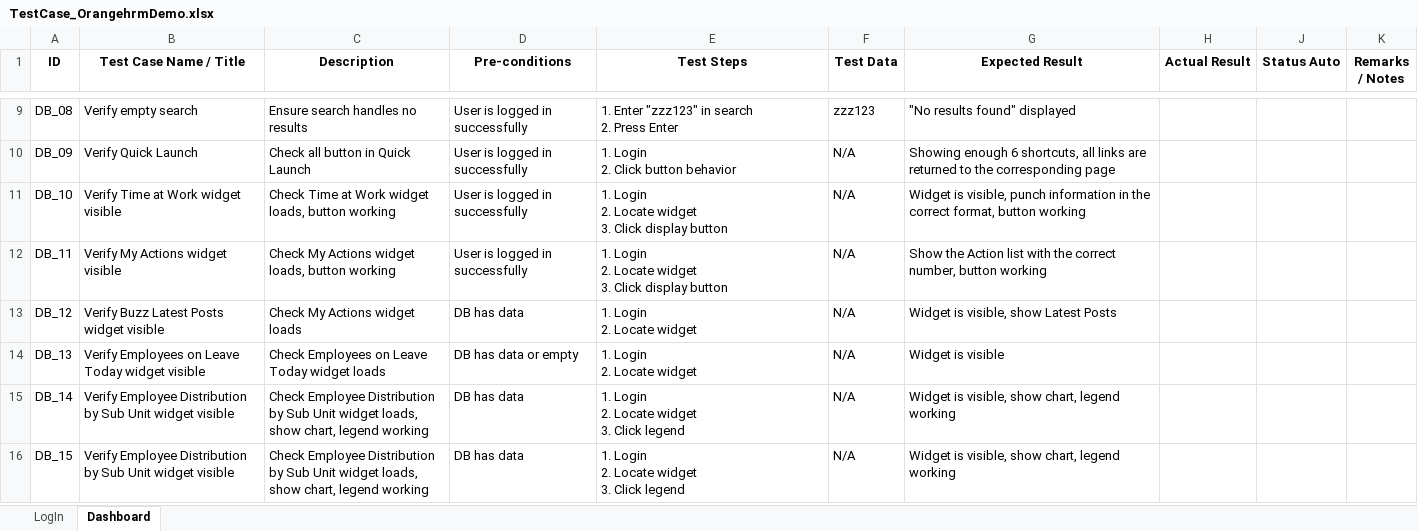
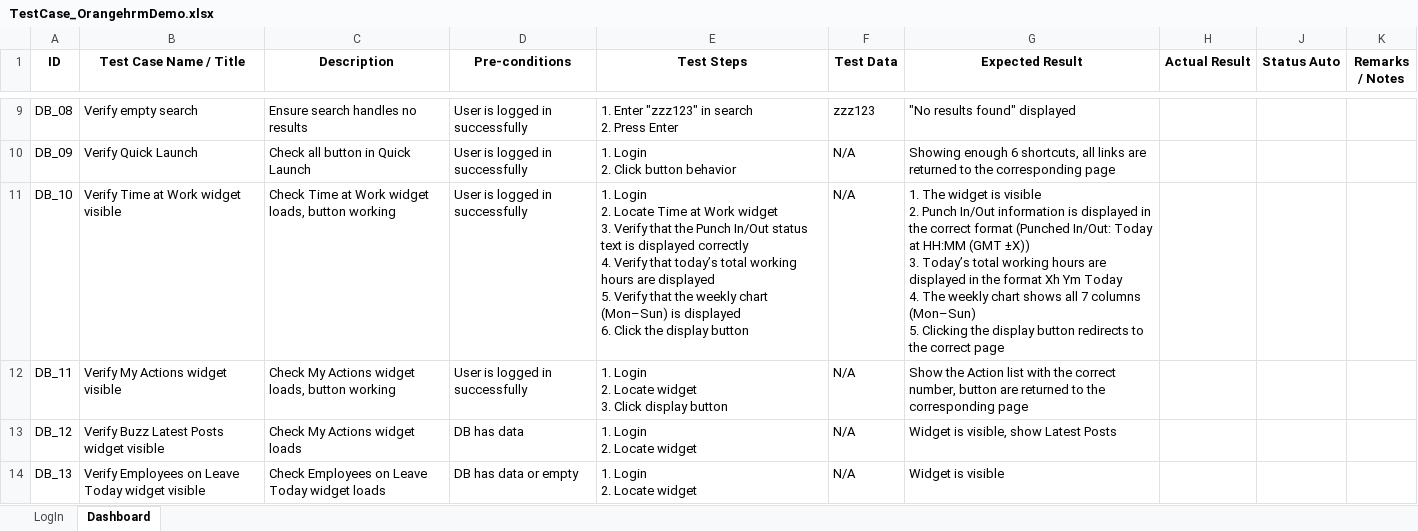
Before and after one commit to 321zxcome/Demo_OrangeHRM, an Excel workbook: Testcase/TestCase_OrangehrmDemo.xlsx, sheet Dashboard, drawn as a sheet; only a part is shown, gaps mark what is left out; the shorter side is filled out with more unchanged rows; values as stored, in another font and other column widths than the file's, no borders; conditional formats not drawn; ↵ is a line break in a cell; the diff names each change by its address in the sheet, - before the commit and + after, or states it on an @@ line.

```diff
--- a/Testcase/TestCase_OrangehrmDemo.xlsx (sheet Dashboard)
+++ b/Testcase/TestCase_OrangehrmDemo.xlsx (sheet Dashboard)
-E11 (Test Steps): …2. Locate widget ↵ 3. Click display button
+E11 (Test Steps): …2. Locate Time at Work widget ↵ 3. Verify that the Punch In/Out status text is displayed correctly ↵ 4. Verify that today’s total working hours are displayed ↵ 5. Verify that the weekly chart (Mon–Sun) is displayed ↵ 6. Click the display button
-G11 (Expected Result): Widget is visible, punch information in the correct format, button working
+G11 (Expected Result): 1. The widget is visible ↵ 2. Punch In/Out information is displayed in the correct format (Punched In/Out: Today at HH:MM (GMT ±X)) ↵ 3. Today’s total working hours are displayed in the format Xh Ym Today ↵ 4. The weekly chart shows all 7 columns (Mon–Sun) ↵ 5. Clicking the display button redirects to the correct page
-G12 (Expected Result): …number, button working
+G12 (Expected Result): …number, button are returned to the corresponding page
```
Also changed, not shown: 8 other files.
